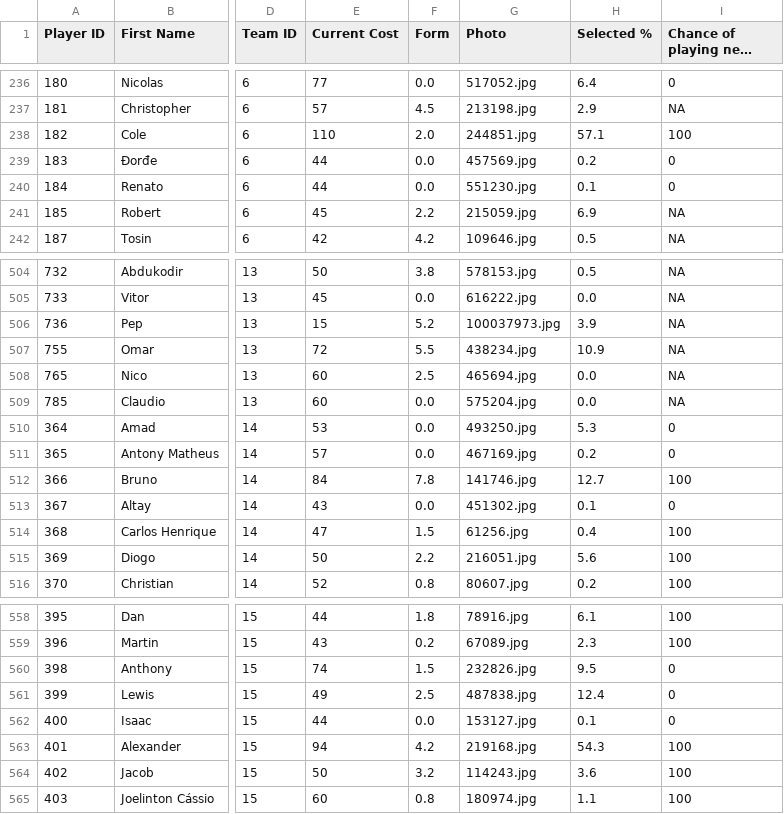
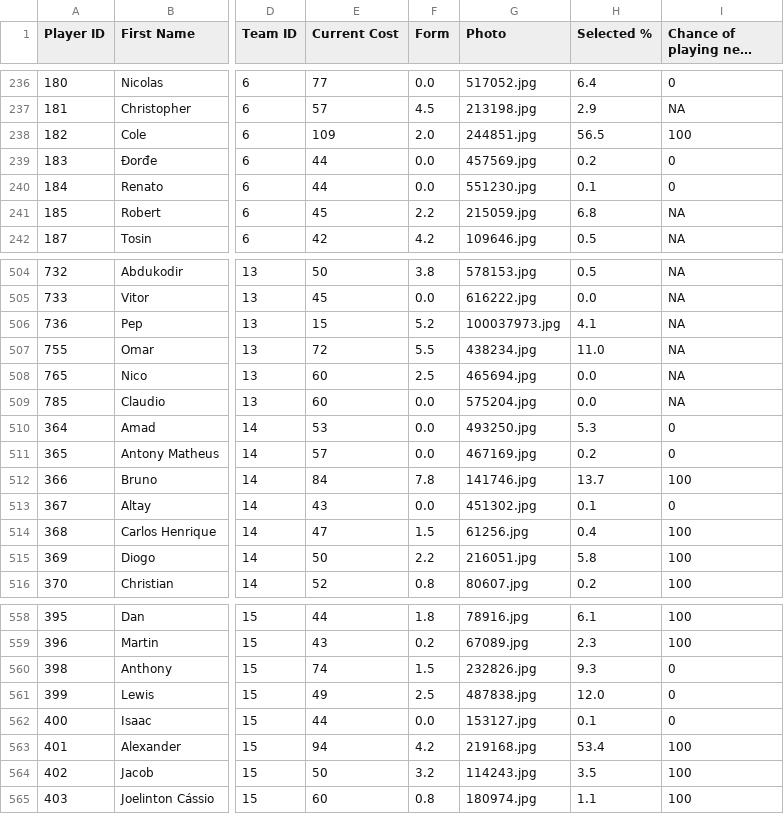
Before and after one commit to ARW4/FPL_Project, a CSV file: Player.csv, drawn as a sheet; only a part is shown, gaps mark what is left out; long unchanged cells end in …; the diff covers the shown part only; the diff names each change by its address in the sheet, - before the commit and + after, or states it on an @@ line.

```diff
--- a/Player.csv
+++ b/Player.csv
-E238 (Current Cost): 110
+E238 (Current Cost): 109
-H238 (Selected %): 57.1
+H238 (Selected %): 56.5
-H241 (Selected %): 6.9
+H241 (Selected %): 6.8
-H506 (Selected %): 3.9
+H506 (Selected %): 4.1
-H507 (Selected %): 10.9
+H507 (Selected %): 11.0
-H512 (Selected %): 12.7
+H512 (Selected %): 13.7
-H515 (Selected %): 5.6
+H515 (Selected %): 5.8
-H560 (Selected %): 9.5
+H560 (Selected %): 9.3
-H561 (Selected %): 12.4
+H561 (Selected %): 12.0
-H563 (Selected %): 54.3
+H563 (Selected %): 53.4
-H564 (Selected %): 3.6
+H564 (Selected %): 3.5
```
Also changed, not shown: 83 edited cells elsewhere in this file.
